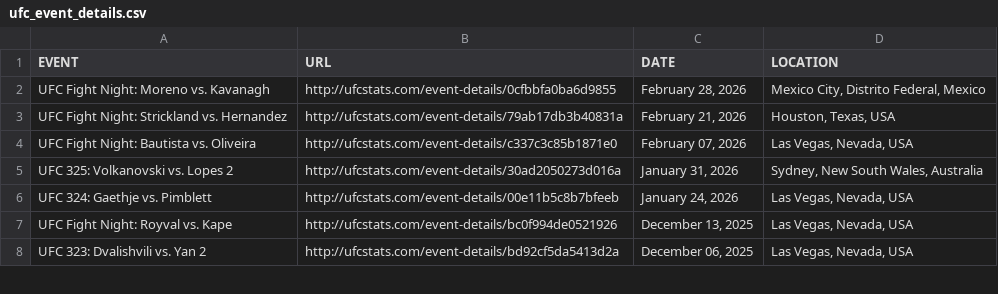
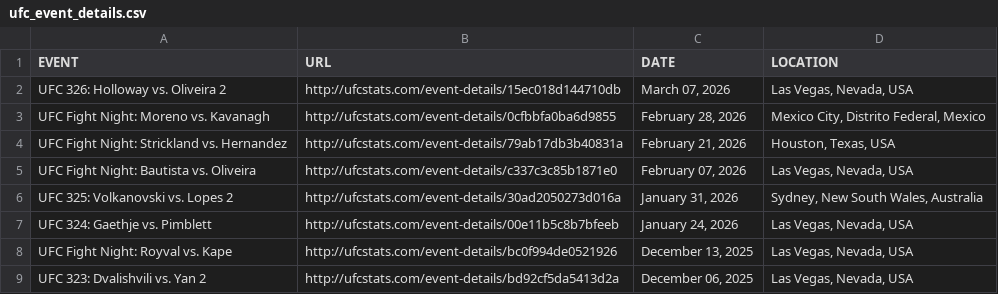
Before and after one commit to Greco1899/scrape_ufc_stats, a CSV file: ufc_event_details.csv, drawn as a sheet; only a part is shown; the diff names each change by its address in the sheet, - before the commit and + after, or states it on an @@ line.

```diff
--- a/ufc_event_details.csv
+++ b/ufc_event_details.csv
+row 2: UFC 326: Holloway vs. Oliveira 2 | http://ufcstats.com/event-details/15ec018d144710db | March 07, 2026 | Las Vegas, Nevada, USA
```
Also changed, not shown: ufc_fight_details.csv, 1 other file.
